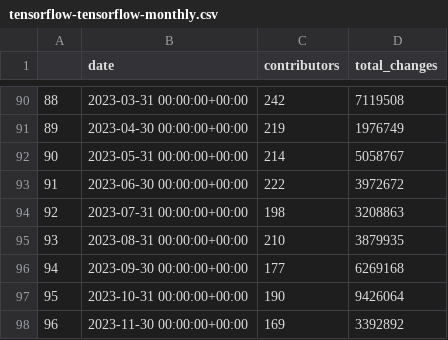
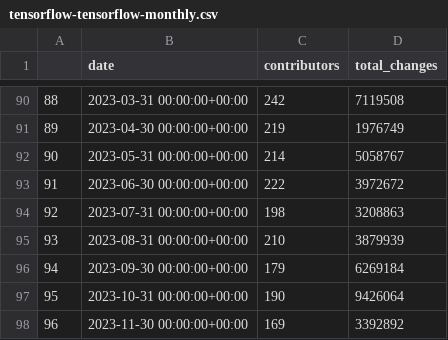
Before and after one commit to srdas/oss-lifecycle, a CSV file: notebooks/data/tensorflow-tensorflow-monthly.csv, drawn as a sheet; only a part is shown, gaps mark what is left out; the diff covers the shown part only.

```diff
--- a/notebooks/data/tensorflow-tensorflow-monthly.csv
+++ b/notebooks/data/tensorflow-tensorflow-monthly.csv
@@ -94,4 +94,4 @@
 92,2023-07-31 00:00:00+00:00,198,3208863
-93,2023-08-31 00:00:00+00:00,210,3879935
-94,2023-09-30 00:00:00+00:00,177,6269168
+93,2023-08-31 00:00:00+00:00,210,3879939
+94,2023-09-30 00:00:00+00:00,179,6269184
 95,2023-10-31 00:00:00+00:00,190,9426064
```
Also changed, not shown: 12 added rows and 16 edited cells elsewhere in this file, notebooks/data/ray-project-ray-monthly.csv, notebooks/data/run-llama-llama_index-monthly.csv, 2 other files.
